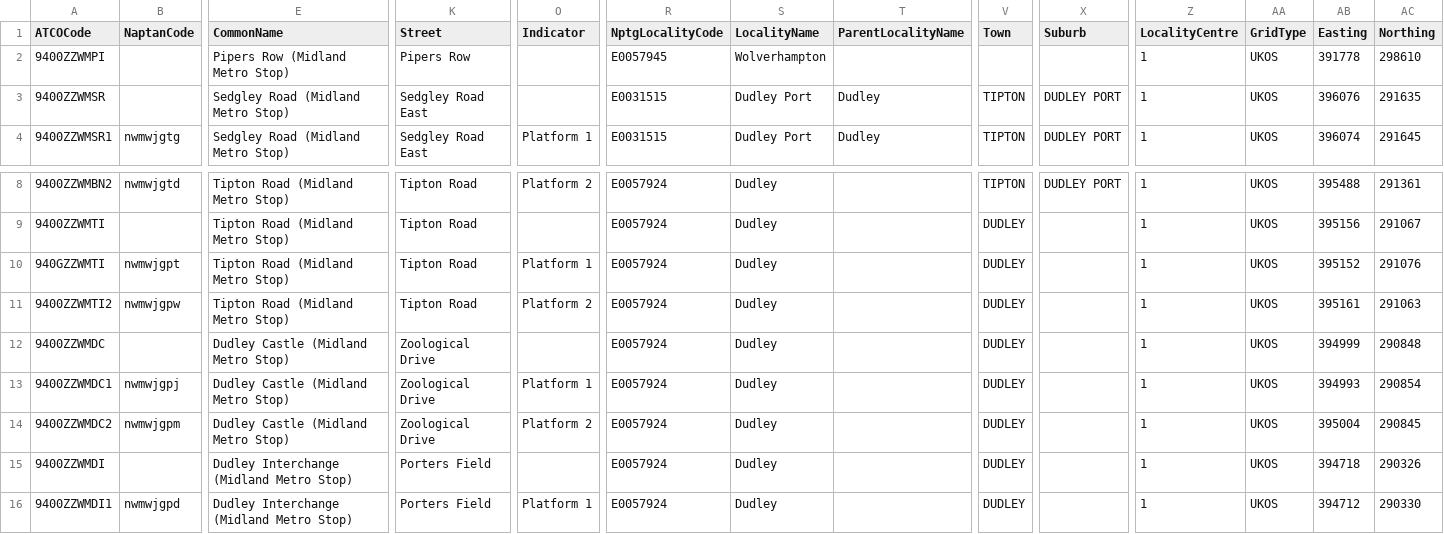
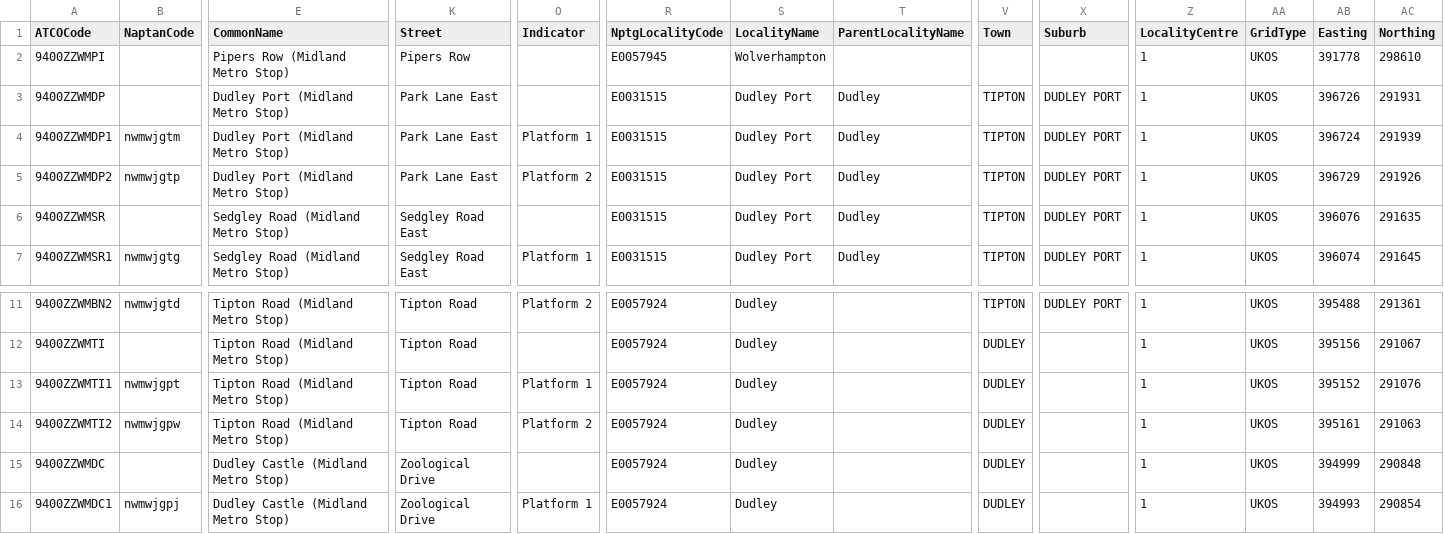
Before and after one commit to bustimes/scrapings, a CSV file: naptan/147 940 National - National Tram.csv, drawn as a sheet; only a part is shown, gaps mark what is left out; the shorter side is filled out with more unchanged rows; addresses are those after the commit; rows hold the shown columns only; the diff names each change by its address in the sheet, - before the commit and + after, or states it on an @@ line.

```diff
--- a/naptan/147 940 National - National Tram.csv
+++ b/naptan/147 940 National - National Tram.csv
+row 3: 9400ZZWMDP |  | Dudley Port (Midland Metro Stop) | Park Lane East |  | E0031515 | Dudley Port | Dudley | TIPTON | DUDLEY PORT | 1 | UKOS | 396726 | 291931
+row 4: 9400ZZWMDP1 | nwmwjgtm | Dudley Port (Midland Metro Stop) | Park Lane East | Platform 1 | E0031515 | Dudley Port | Dudley | TIPTON | DUDLEY PORT | 1 | UKOS | 396724 | 291939
+row 5: 9400ZZWMDP2 | nwmwjgtp | Dudley Port (Midland Metro Stop) | Park Lane East | Platform 2 | E0031515 | Dudley Port | Dudley | TIPTON | DUDLEY PORT | 1 | UKOS | 396729 | 291926
-A13 (ATCOCode): 940GZZWMTI
+A13 (ATCOCode): 9400ZZWMTI1
```
Also changed, not shown: naptan/109 200 Worcestershire.csv, 1 other file.
